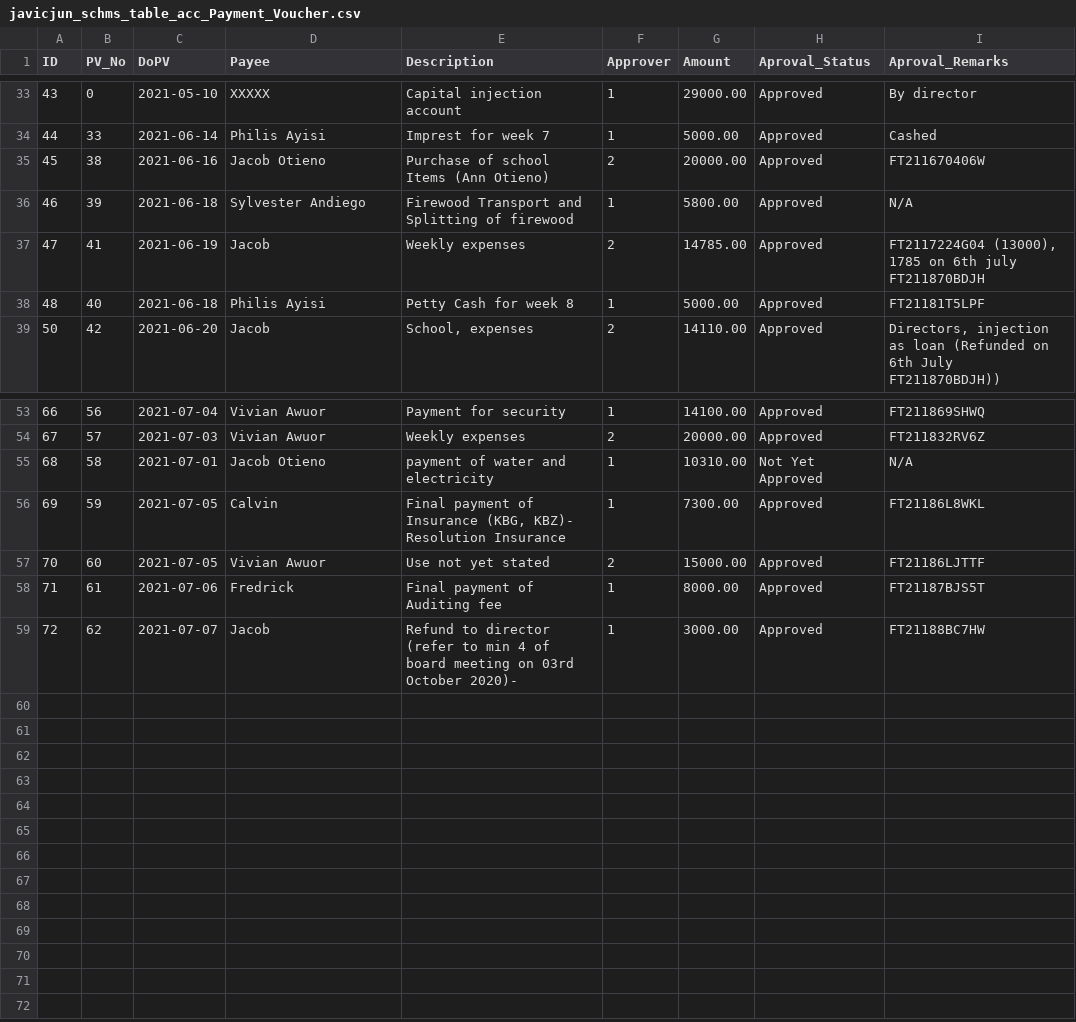
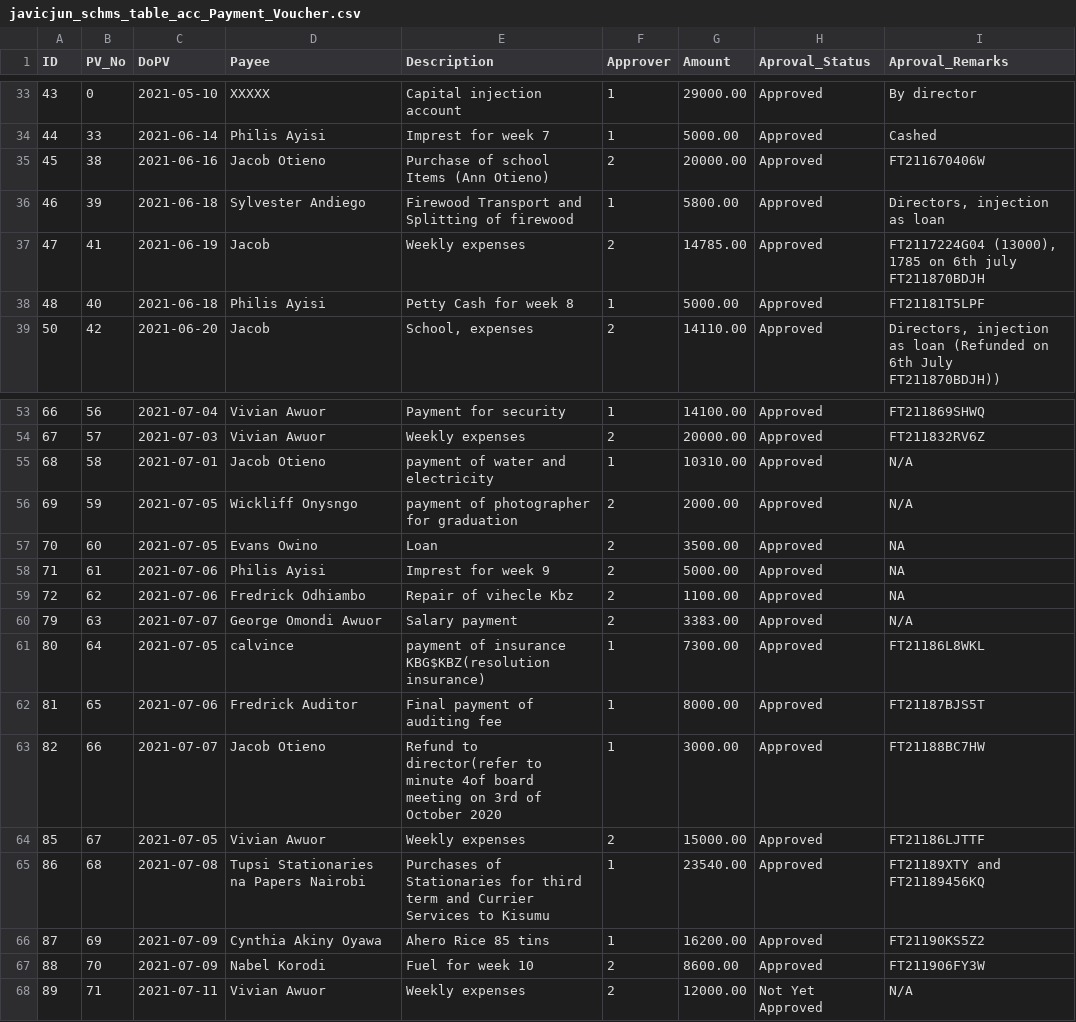
Before and after one commit to ongalajacob/Javic_ML, a CSV file: 2021_data/javicjun_schms_table_acc_Payment_Voucher.csv, drawn as a sheet; only a part is shown, gaps mark what is left out.

```diff
--- a/2021_data/javicjun_schms_table_acc_Payment_Voucher.csv
+++ b/2021_data/javicjun_schms_table_acc_Payment_Voucher.csv
@@ -36,3 +36,3 @@
 "45","38","2021-06-16","Jacob Otieno","Purchase of school Items (Ann Otieno)","2","20000.00","Approved","FT211670406W"
-"46","39","2021-06-18","Sylvester Andiego","Firewood Transport and Splitting of firewood","1","5800.00","Approved","N/A"
+"46","39","2021-06-18","Sylvester Andiego","Firewood Transport and Splitting of firewood","1","5800.00","Approved","Directors, injection as loan"
 "47","41","2021-06-19","Jacob","Weekly expenses","2","14785.00","Approved","FT2117224G04 (13000), 1785 on 6th july  FT211870BDJH"
@@ -55,6 +55,15 @@
 "67","57","2021-07-03","Vivian Awuor","Weekly expenses","2","20000.00","Approved","FT211832RV6Z"
-"68","58","2021-07-01","Jacob Otieno","payment of water and electricity","1","10310.00","Not Yet Approved","N/A"
-"69","59","2021-07-05","Calvin","Final payment of Insurance (KBG, KBZ)- Resolution Insurance","1","7300.00","Approved","FT21186L8WKL"
-"70","60","2021-07-05","Vivian Awuor","Use not yet stated","2","15000.00","Approved","FT21186LJTTF"
-"71","61","2021-07-06","Fredrick","Final payment of Auditing fee","1","8000.00","Approved","FT21187BJS5T"
-"72","62","2021-07-07","Jacob","Refund to director (refer to min 4 of board meeting on 03rd October 2020)-","1","3000.00","Approved","FT21188BC7HW"
+"68","58","2021-07-01","Jacob Otieno","payment of water and electricity","1","10310.00","Approved","N/A"
+"69","59","2021-07-05","Wickliff Onysngo","payment of photographer for graduation","2","2000.00","Approved","N/A"
+"70","60","2021-07-05","Evans Owino","Loan","2","3500.00","Approved","NA"
+"71","61","2021-07-06","Philis Ayisi","Imprest for week 9","2","5000.00","Approved","NA"
+"72","62","2021-07-06","Fredrick Odhiambo","Repair of vihecle Kbz","2","1100.00","Approved","NA"
+"79","63","2021-07-07","George Omondi Awuor","Salary payment","2","3383.00","Approved","N/A"
+"80","64","2021-07-05","calvince","payment of insurance KBG$KBZ(resolution insurance)","1","7300.00","Approved","FT21186L8WKL"
+"81","65","2021-07-06","Fredrick Auditor","Final payment of auditing fee","1","8000.00","Approved","FT21187BJS5T"
+"82","66","2021-07-07","Jacob Otieno","Refund to director(refer to minute 4of board meeting on 3rd of October 2020","1","3000.00","Approved","FT21188BC7HW"
+"85","67","2021-07-05","Vivian Awuor","Weekly expenses","2","15000.00","Approved","FT21186LJTTF"
+"86","68","2021-07-08","Tupsi Stationaries na Papers Nairobi","Purchases of Stationaries for third term and Currier Services to Kisumu","1","23540.00","Approved","FT21189XTY and FT21189456KQ"
+"87","69","2021-07-09","Cynthia Akiny Oyawa","Ahero Rice 85 tins","1","16200.00","Approved","FT21190KS5Z2"
+"88","70","2021-07-09","Nabel Korodi","Fuel for week 10","2","8600.00","Approved","FT211906FY3W"
+"89","71","2021-07-11","Vivian Awuor","Weekly expenses","2","12000.00","Not Yet Approved","N/A"
```
Also changed, not shown: 2021_data/javicjun_schms_table_acc_expenditure.csv, 2021_data/javicjun_schms_table_employees.csv, 11 other files.
